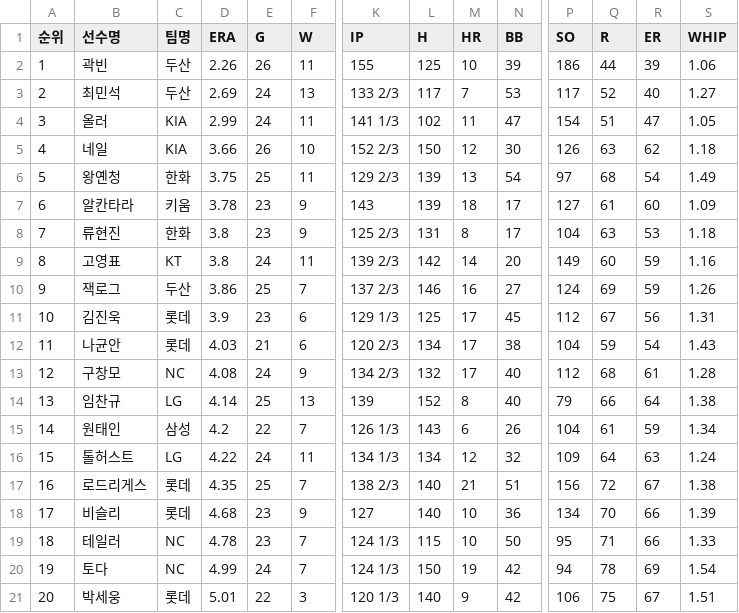
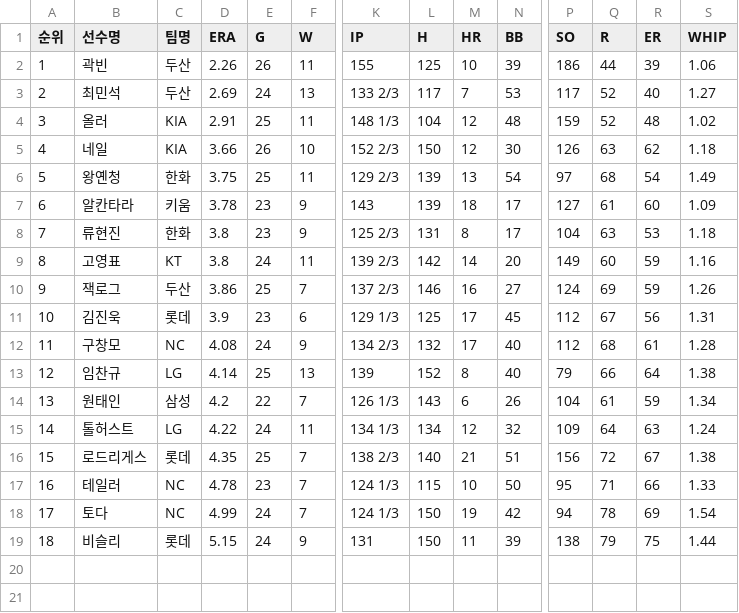
Before and after one commit to yruserious/kbo-fangraphs, a CSV file: data_raw/2026_kbo_official/pitcher_basic.csv, drawn as a sheet; only a part is shown, gaps mark what is left out; removed rows and columns are numbered as before the commit, all else as after; rows hold the shown columns only; the diff names each change by its address in the sheet, - before the commit and + after, or states it on an @@ line.

```diff
--- a/data_raw/2026_kbo_official/pitcher_basic.csv
+++ b/data_raw/2026_kbo_official/pitcher_basic.csv
-D4 (ERA): 2.99
+D4 (ERA): 2.91
-E4 (G): 24
+E4 (G): 25
-K4 (IP): 141 1/3
+K4 (IP): 148 1/3
-L4 (H): 102
+L4 (H): 104
-M4 (HR): 11
+M4 (HR): 12
-N4 (BB): 47
+N4 (BB): 48
-P4 (SO): 154
+P4 (SO): 159
-Q4 (R): 51
+Q4 (R): 52
-R4 (ER): 47
+R4 (ER): 48
-S4 (WHIP): 1.05
+S4 (WHIP): 1.02
-row 12: 11 | 나균안 | 롯데 | 4.03 | 21 | 6 | 120 2/3 | 134 | 17 | 38 | 104 | 59 | 54 | 1.43
@@ column A (순위) renumbered between rows 12 and 18 @@
-row 18: 17 | 비슬리 | 롯데 | 4.68 | 23 | 9 | 127 | 140 | 10 | 36 | 134 | 70 | 66 | 1.39
-row 21: 20 | 박세웅 | 롯데 | 5.01 | 22 | 3 | 120 1/3 | 140 | 9 | 42 | 106 | 75 | 67 | 1.51
+row 19: 18 | 비슬리 | 롯데 | 5.15 | 24 | 9 | 131 | 150 | 11 | 39 | 138 | 79 | 75 | 1.44
```
Also changed, not shown: data_raw/2026_kbo_official/defense_basic.csv, data_raw/2026_kbo_official/hitter_basic1.csv, 2 other files.
